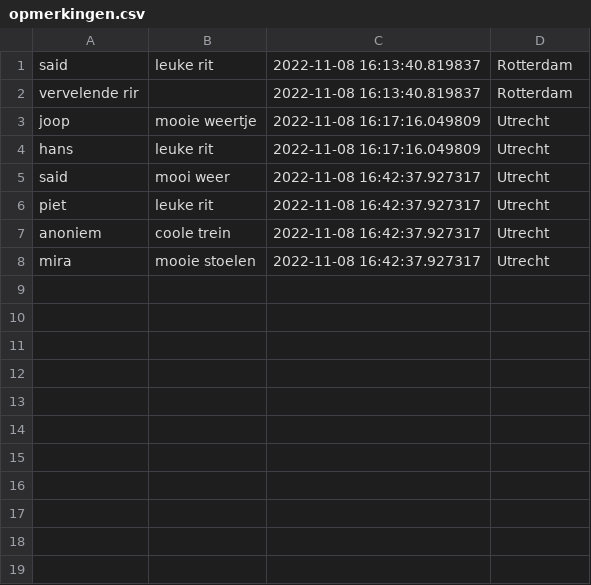
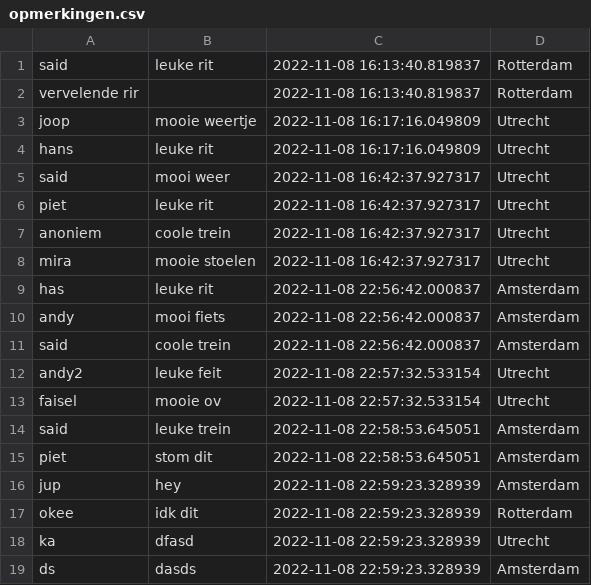
Before and after one commit to saidibo/Stationzuil, a CSV file: opmerkingen.csv, drawn as a sheet; the diff names each change by its address in the sheet, - before the commit and + after, or states it on an @@ line.

```diff
--- a/opmerkingen.csv
+++ b/opmerkingen.csv
+row 9: has | leuke rit | 2022-11-08 22:56:42.000837 | Amsterdam
+row 10: andy | mooi fiets | 2022-11-08 22:56:42.000837 | Amsterdam
+row 11: said | coole trein | 2022-11-08 22:56:42.000837 | Amsterdam
+row 12: andy2 | leuke feit | 2022-11-08 22:57:32.533154 | Utrecht
+row 13: faisel | mooie ov | 2022-11-08 22:57:32.533154 | Utrecht
+row 14: said | leuke trein | 2022-11-08 22:58:53.645051 | Amsterdam
+row 15: piet | stom dit | 2022-11-08 22:58:53.645051 | Amsterdam
+row 16: jup | hey | 2022-11-08 22:59:23.328939 | Amsterdam
+row 17: okee | idk dit | 2022-11-08 22:59:23.328939 | Rotterdam
+row 18: ka | dfasd | 2022-11-08 22:59:23.328939 | Utrecht
+row 19: ds | dasds | 2022-11-08 22:59:23.328939 | Amsterdam
```
Also changed, not shown: 1 other file.
